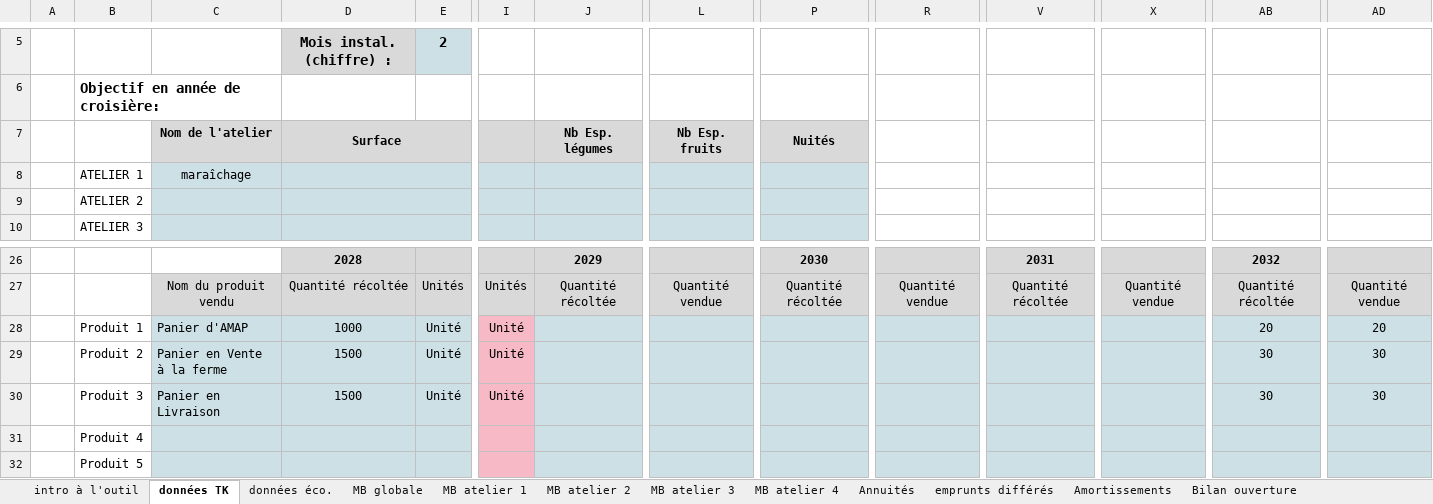
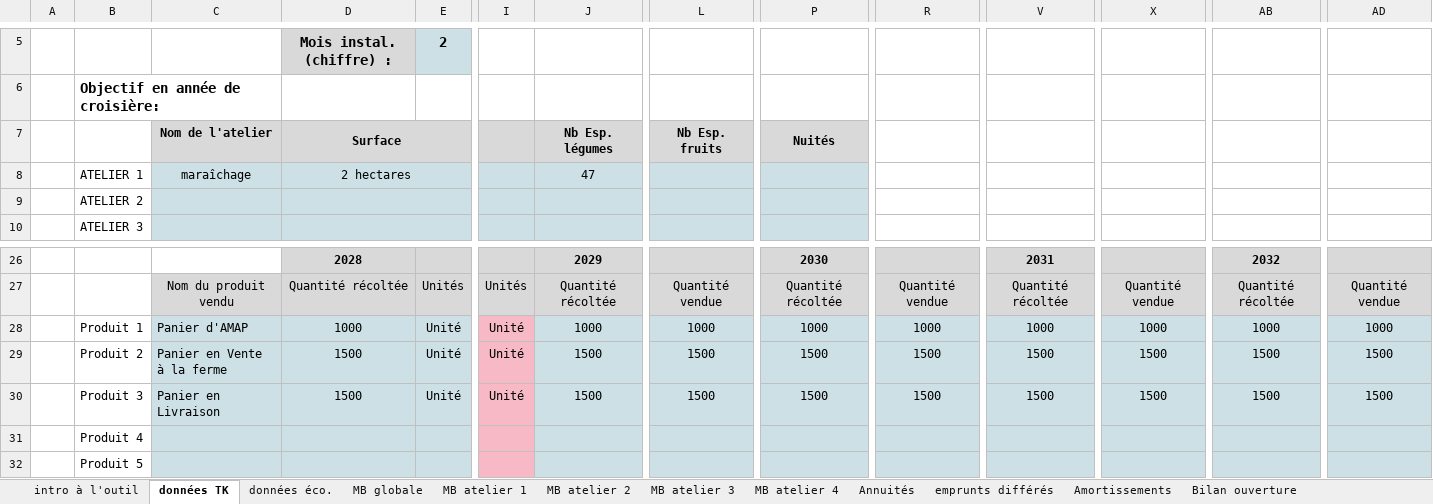
Before and after one commit to Guih44Yahoo/bprea2, an Excel workbook: outils de chiffrage projet v10.xlsx, sheet données TK, drawn as a sheet; only a part is shown, gaps mark what is left out; values as stored, in another font and other column widths than the file's, no borders; charts and pictures and conditional formats not drawn; the diff names each change by its address in the sheet, - before the commit and + after, or states it on an @@ line.

```diff
--- a/outils de chiffrage projet v10.xlsx (sheet données TK)
+++ b/outils de chiffrage projet v10.xlsx (sheet données TK)
-D8 (Surface): (empty)
+D8 (Surface): 2 hectares
-J8 (Nb Esp. légumes): (empty)
+J8 (Nb Esp. légumes): 47
-J28 (Nb Esp. légumes): (empty)
+J28 (Nb Esp. légumes): 1000
-L28 (Nb Esp. fruits): (empty)
+L28 (Nb Esp. fruits): 1000
-P28 (Nuités): (empty)
+P28 (Nuités): 1000
-R28: (empty)
+R28: 1000
-V28: (empty)
+V28: 1000
-X28: (empty)
+X28: 1000
-AB28: 20
+AB28: 1000
-AD28: 20
+AD28: 1000
-J29:J30 (Nb Esp. légumes): (empty)
+J29:J30 (Nb Esp. légumes): 1500
-L29:L30 (Nb Esp. fruits): (empty)
+L29:L30 (Nb Esp. fruits): 1500
-P29:P30 (Nuités): (empty)
+P29:P30 (Nuités): 1500
-R29:R30: (empty)
+R29:R30: 1500
-V29:V30: (empty)
+V29:V30: 1500
-X29:X30: (empty)
+X29:X30: 1500
-AB29:AB30: 30
+AB29:AB30: 1500
-AD29:AD30: 30
+AD29:AD30: 1500
```
Also changed, not shown: sheet données éco., sheet Compte de résultat et SIG, sheet BP - N+1, sheet BP - N+2, sheet BP - N+3, sheet BP - N+4, 1 more sheet, planning_ghu.xlsm, 2 other files.
